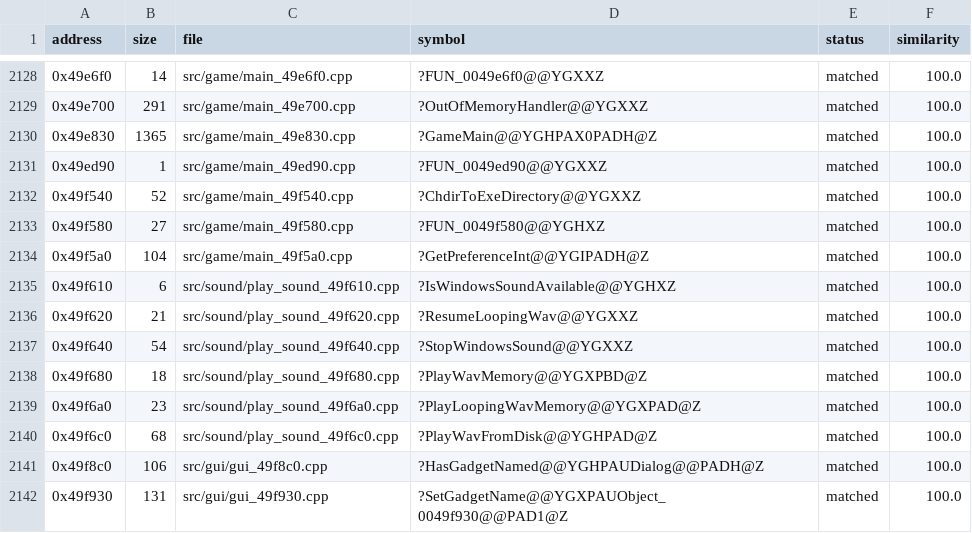
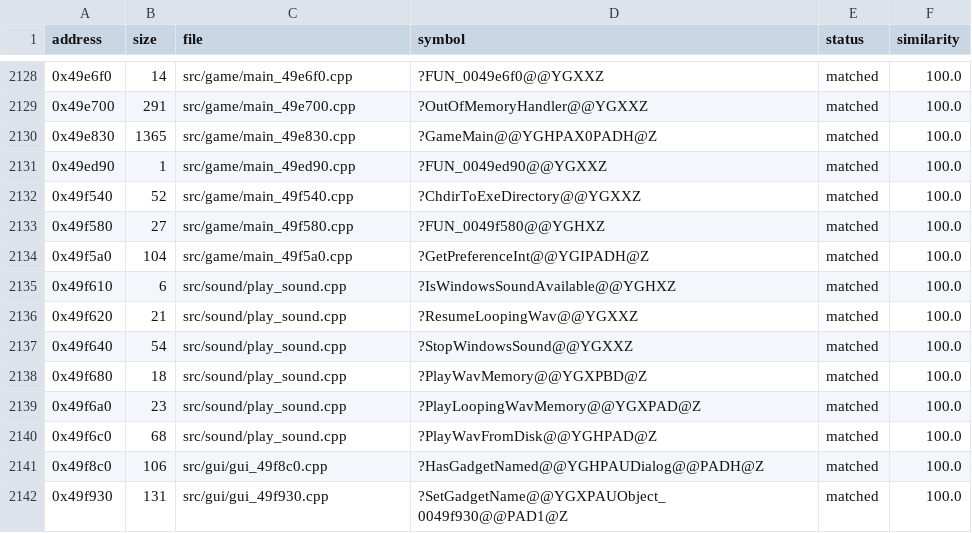
Before and after one commit to HectorBailey/byte-tactics, a CSV file: data/progress.csv, drawn as a sheet; only a part is shown, gaps mark what is left out.

Commit message:
Refactor: Gather the play_sound module into one file
The six functions share <windows.h> and the two globals; the looping WAV
pointer is a char* (one file had declared it int, another LPCSTR).

Every check passes: 3,267 of 3,267 matched, the shipped MD5 with and without
the original, every file where data/modules.csv puts it.

```diff
--- a/data/progress.csv
+++ b/data/progress.csv
@@ -2134,8 +2134,8 @@ address,size,file,symbol,status,similarity
 0x49f5a0,104,src/game/main_49f5a0.cpp,?GetPreferenceInt@@YGIPADH@Z,matched,100.0
-0x49f610,6,src/sound/play_sound_49f610.cpp,?IsWindowsSoundAvailable@@YGHXZ,matched,100.0
-0x49f620,21,src/sound/play_sound_49f620.cpp,?ResumeLoopingWav@@YGXXZ,matched,100.0
-0x49f640,54,src/sound/play_sound_49f640.cpp,?StopWindowsSound@@YGXXZ,matched,100.0
-0x49f680,18,src/sound/play_sound_49f680.cpp,?PlayWavMemory@@YGXPBD@Z,matched,100.0
-0x49f6a0,23,src/sound/play_sound_49f6a0.cpp,?PlayLoopingWavMemory@@YGXPAD@Z,matched,100.0
-0x49f6c0,68,src/sound/play_sound_49f6c0.cpp,?PlayWavFromDisk@@YGHPAD@Z,matched,100.0
+0x49f610,6,src/sound/play_sound.cpp,?IsWindowsSoundAvailable@@YGHXZ,matched,100.0
+0x49f620,21,src/sound/play_sound.cpp,?ResumeLoopingWav@@YGXXZ,matched,100.0
+0x49f640,54,src/sound/play_sound.cpp,?StopWindowsSound@@YGXXZ,matched,100.0
+0x49f680,18,src/sound/play_sound.cpp,?PlayWavMemory@@YGXPBD@Z,matched,100.0
+0x49f6a0,23,src/sound/play_sound.cpp,?PlayLoopingWavMemory@@YGXPAD@Z,matched,100.0
+0x49f6c0,68,src/sound/play_sound.cpp,?PlayWavFromDisk@@YGHPAD@Z,matched,100.0
 0x49f8c0,106,src/gui/gui_49f8c0.cpp,?HasGadgetNamed@@YGHPAUDialog@@PADH@Z,matched,100.0
```
Also changed, not shown: data/globals.csv, data/layout.csv, 9 other files.
